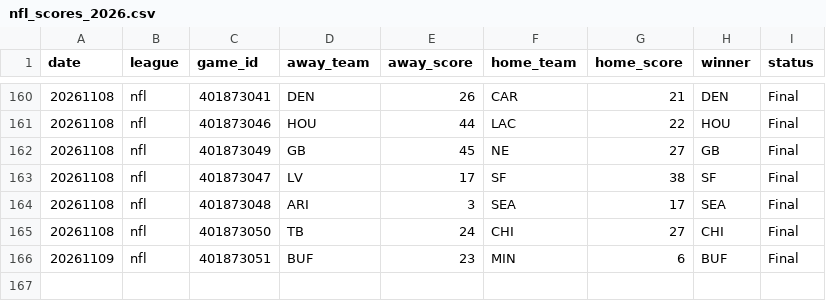
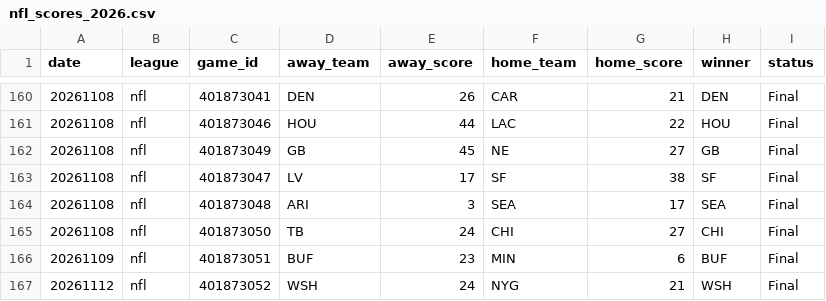
Before and after one commit to AlexJF12/sports-win-index, a CSV file: data/nfl/2026/nfl_scores_2026.csv, drawn as a sheet; only a part is shown, gaps mark what is left out.

```diff
--- a/data/nfl/2026/nfl_scores_2026.csv
+++ b/data/nfl/2026/nfl_scores_2026.csv
@@ -166 +166,2 @@ date,league,game_id,away_team,away_score,home_team,home_score,winner,status
 20261109,nfl,401873051,BUF,23,MIN,6,BUF,Final
+20261112,nfl,401873052,WSH,24,NYG,21,WSH,Final
```
Also changed, not shown: data/nba/2026/nba_scores_2026.csv, data/nhl/2026/nhl_scores_2026.csv, 15 other files.
